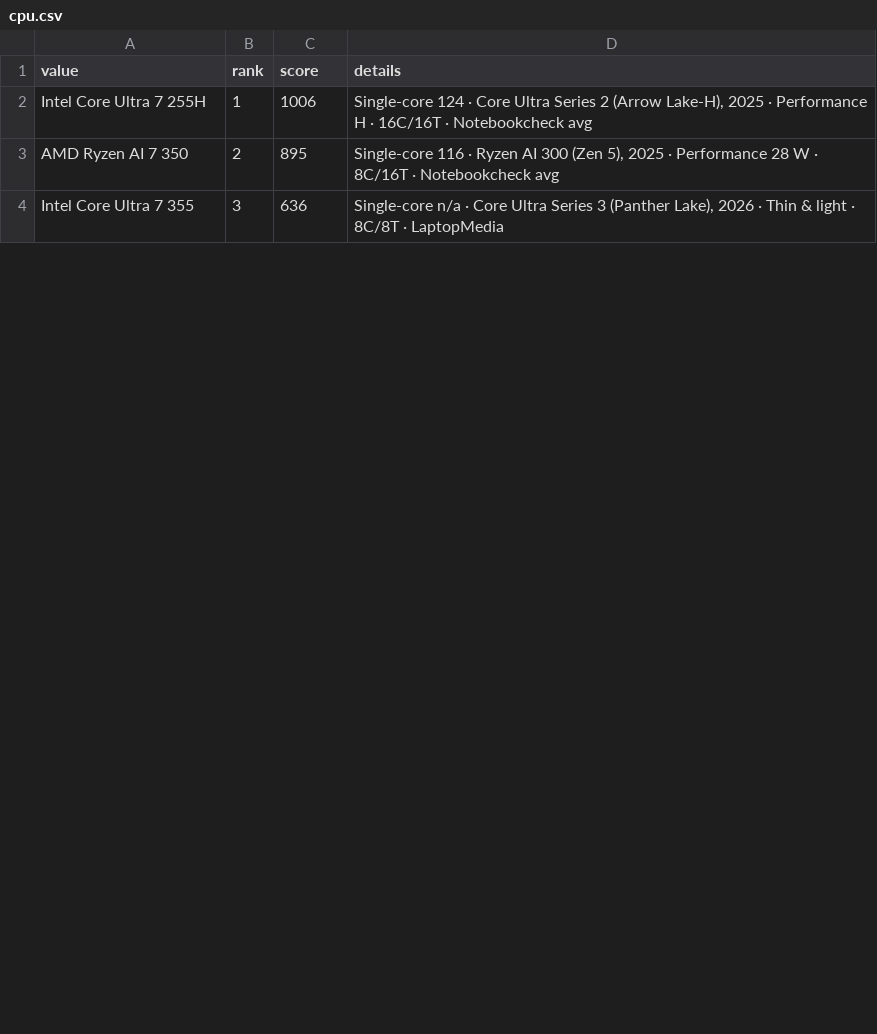
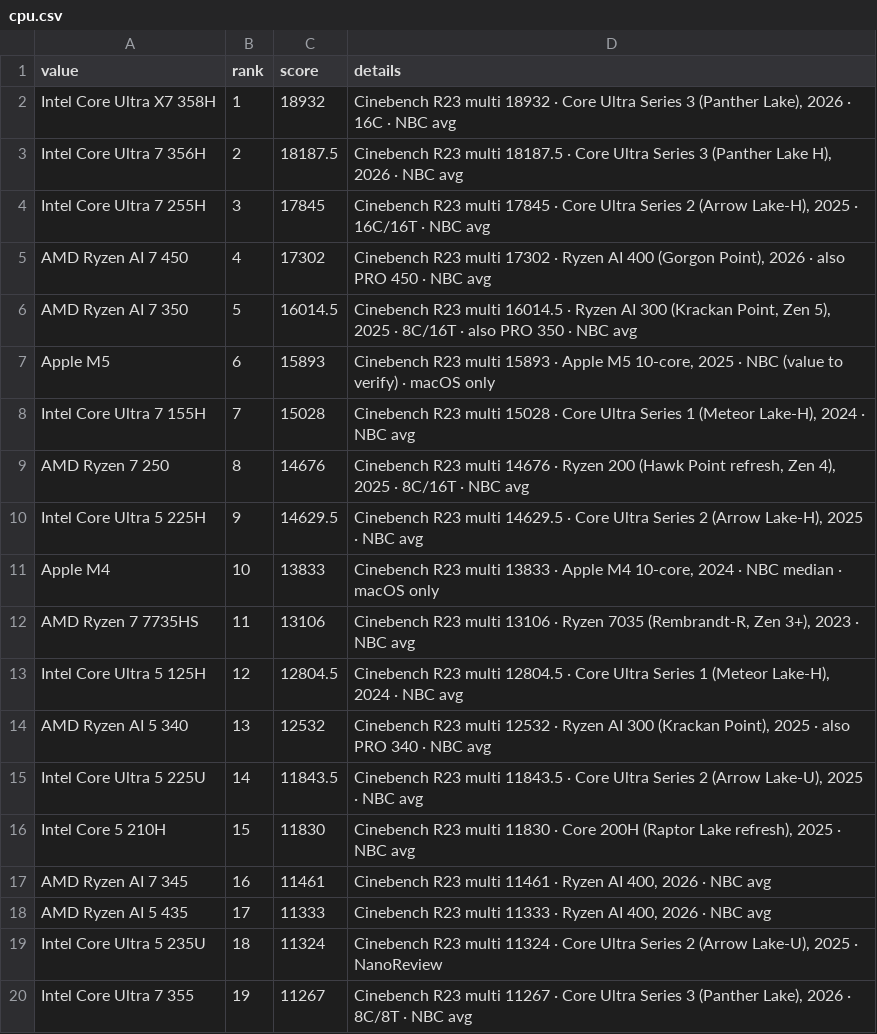
Before and after one commit to LeoDaVinci16/laptop-compare, a CSV file: data/ranks/cpu.csv, drawn as a sheet; only a part is shown; the diff covers the shown part only.

Commit message:
list with 100 computers

```diff
--- a/data/ranks/cpu.csv
+++ b/data/ranks/cpu.csv
@@ -1,4 +1,20 @@
 value,rank,score,details
-Intel Core Ultra 7 255H,1,1006,"Single-core 124 · Core Ultra Series 2 (Arrow Lake-H), 2025 · Performance H · 16C/16T · Notebookcheck avg"
-AMD Ryzen AI 7 350,2,895,"Single-core 116 · Ryzen AI 300 (Zen 5), 2025 · Performance 28 W · 8C/16T · Notebookcheck avg"
-Intel Core Ultra 7 355,3,636,"Single-core n/a · Core Ultra Series 3 (Panther Lake), 2026 · Thin & light · 8C/8T · LaptopMedia"
+Intel Core Ultra X7 358H,1,18932,"Cinebench R23 multi 18932 · Core Ultra Series 3 (Panther Lake), 2026 · 16C · NBC avg"
+Intel Core Ultra 7 356H,2,18187.5,"Cinebench R23 multi 18187.5 · Core Ultra Series 3 (Panther Lake H), 2026 · NBC avg"
+Intel Core Ultra 7 255H,3,17845,"Cinebench R23 multi 17845 · Core Ultra Series 2 (Arrow Lake-H), 2025 · 16C/16T · NBC avg"
+AMD Ryzen AI 7 450,4,17302,"Cinebench R23 multi 17302 · Ryzen AI 400 (Gorgon Point), 2026 · also PRO 450 · NBC avg"
+AMD Ryzen AI 7 350,5,16014.5,"Cinebench R23 multi 16014.5 · Ryzen AI 300 (Krackan Point, Zen 5), 2025 · 8C/16T · also PRO 350 · NBC avg"
+Apple M5,6,15893,"Cinebench R23 multi 15893 · Apple M5 10-core, 2025 · NBC (value to verify) · macOS only"
+Intel Core Ultra 7 155H,7,15028,"Cinebench R23 multi 15028 · Core Ultra Series 1 (Meteor Lake-H), 2024 · NBC avg"
+AMD Ryzen 7 250,8,14676,"Cinebench R23 multi 14676 · Ryzen 200 (Hawk Point refresh, Zen 4), 2025 · 8C/16T · NBC avg"
+Intel Core Ultra 5 225H,9,14629.5,"Cinebench R23 multi 14629.5 · Core Ultra Series 2 (Arrow Lake-H), 2025 · NBC avg"
+Apple M4,10,13833,"Cinebench R23 multi 13833 · Apple M4 10-core, 2024 · NBC median · macOS only"
+AMD Ryzen 7 7735HS,11,13106,"Cinebench R23 multi 13106 · Ryzen 7035 (Rembrandt-R, Zen 3+), 2023 · NBC avg"
+Intel Core Ultra 5 125H,12,12804.5,"Cinebench R23 multi 12804.5 · Core Ultra Series 1 (Meteor Lake-H), 2024 · NBC avg"
+AMD Ryzen AI 5 340,13,12532,"Cinebench R23 multi 12532 · Ryzen AI 300 (Krackan Point), 2025 · also PRO 340 · NBC avg"
+Intel Core Ultra 5 225U,14,11843.5,"Cinebench R23 multi 11843.5 · Core Ultra Series 2 (Arrow Lake-U), 2025 · NBC avg"
+Intel Core 5 210H,15,11830,"Cinebench R23 multi 11830 · Core 200H (Raptor Lake refresh), 2025 · NBC avg"
+AMD Ryzen AI 7 345,16,11461,"Cinebench R23 multi 11461 · Ryzen AI 400, 2026 · NBC avg"
+AMD Ryzen AI 5 435,17,11333,"Cinebench R23 multi 11333 · Ryzen AI 400, 2026 · NBC avg"
+Intel Core Ultra 5 235U,18,11324,"Cinebench R23 multi 11324 · Core Ultra Series 2 (Arrow Lake-U), 2025 · NanoReview"
+Intel Core Ultra 7 355,19,11267,"Cinebench R23 multi 11267 · Core Ultra Series 3 (Panther Lake), 2026 · 8C/8T · NBC avg"
```
Also changed, not shown: 17 added rows and 6 edited cells elsewhere in this file, data/specs.csv, 3 other files.
